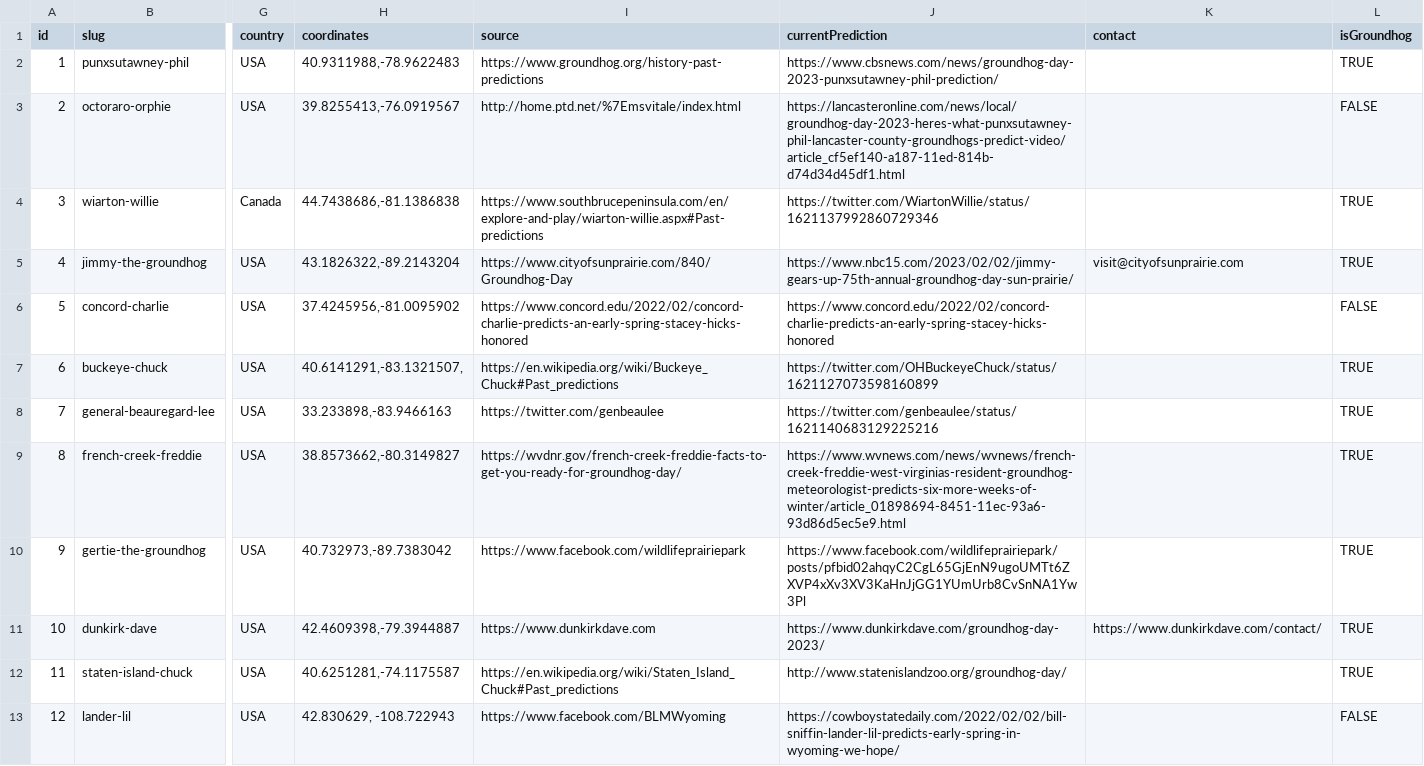
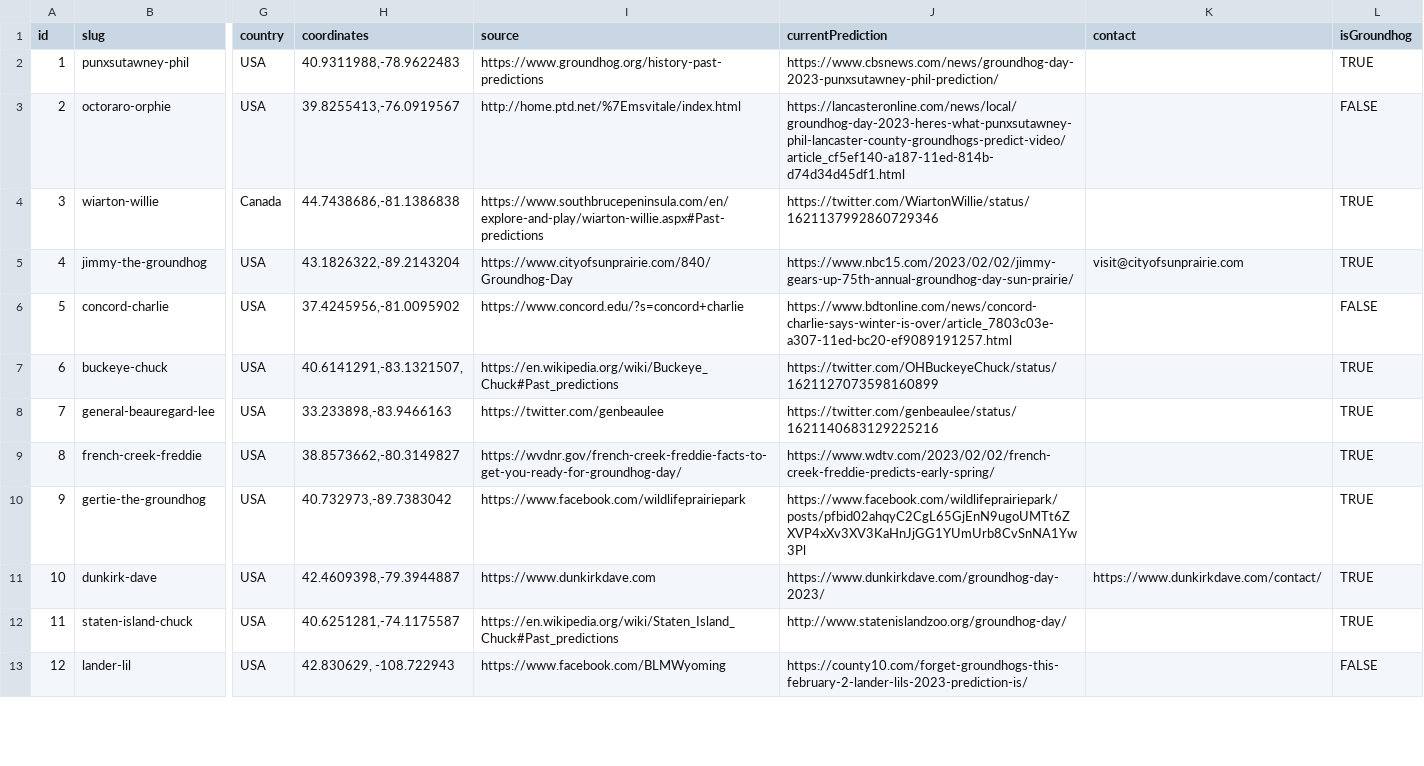
Before and after one commit to pcraig3/ghog-day, a CSV file: csv/groundhogs.csv, drawn as a sheet; only a part is shown, gaps mark what is left out; the diff covers the shown part only; the diff names each change by its address in the sheet, - before the commit and + after, or states it on an @@ line.

Commit message:
10 more predictions

```diff
--- a/csv/groundhogs.csv
+++ b/csv/groundhogs.csv
-I6 (source): https://www.concord.edu/2022/02/concord-charlie-predicts-an-early-spring-stacey-hicks-honored
+I6 (source): https://www.concord.edu/?s=concord+charlie
-J6 (currentPrediction): https://www.concord.edu/2022/02/concord-charlie-predicts-an-early-spring-stacey-hicks-honored
+J6 (currentPrediction): https://www.bdtonline.com/news/concord-charlie-says-winter-is-over/article_7803c03e-a307-11ed-bc20-ef9089191257.html
-J9 (currentPrediction): https://www.wvnews.com/news/wvnews/french-creek-freddie-west-virginias-resident-groundhog-meteorologist-predicts-six-more-weeks-of-winter/article_01898694-8451-11ec-93a6-93d86d5ec5e9.html
+J9 (currentPrediction): https://www.wdtv.com/2023/02/02/french-creek-freddie-predicts-early-spring/
-J13 (currentPrediction): https://cowboystatedaily.com/2022/02/02/bill-sniffin-lander-lil-predicts-early-spring-in-wyoming-we-hope/
+J13 (currentPrediction): https://county10.com/forget-groundhogs-this-february-2-lander-lils-2023-prediction-is/
```
Also changed, not shown: 7 edited cells elsewhere in this file, csv/predictions/balzac-billy.csv, csv/predictions/concord-charlie.csv, 9 other files.
